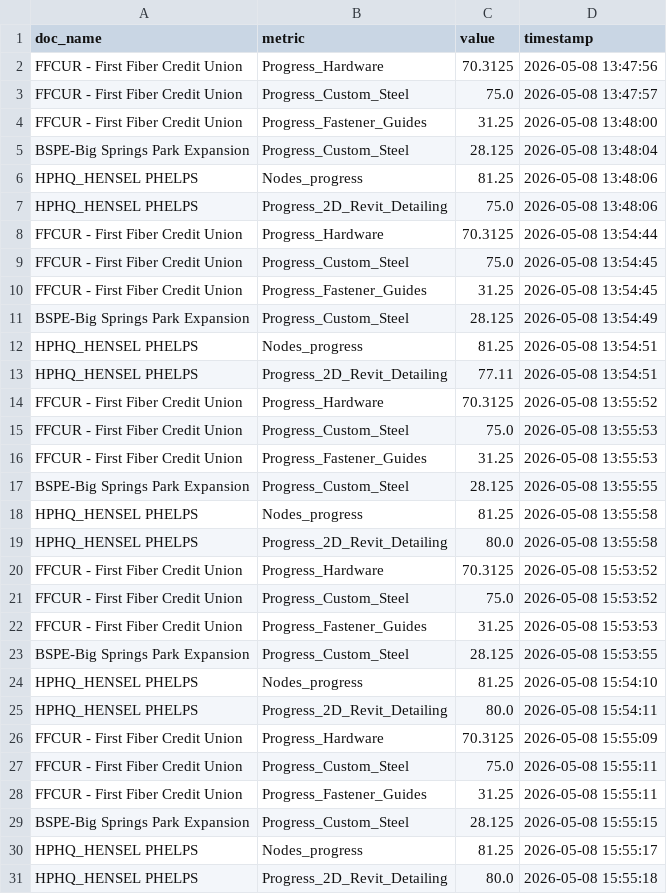
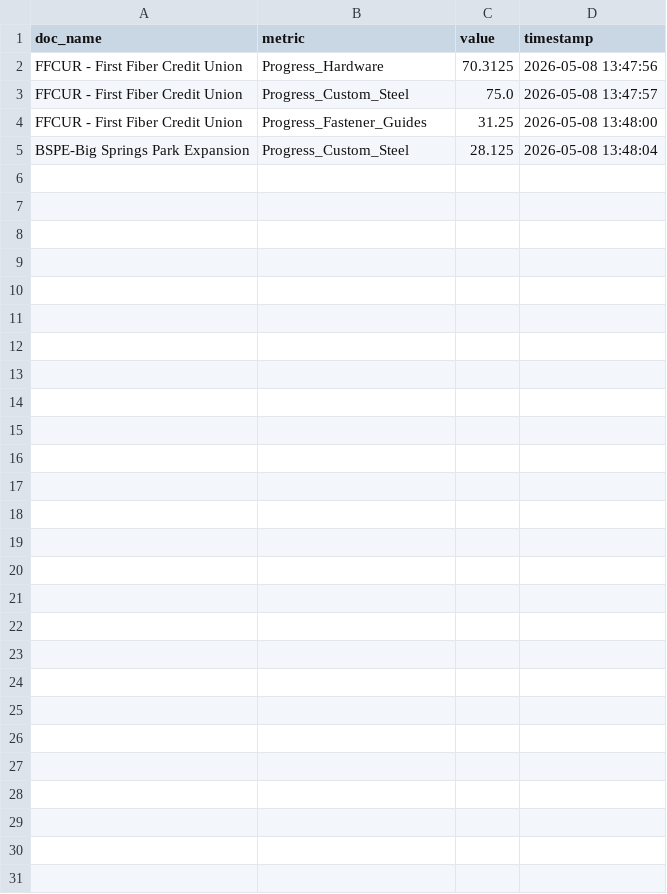
Before and after one commit to Carpentry-Plus-Inc/Metrics, a CSV file: coda-progress-tracker/progress_history.csv, drawn as a sheet; the diff names each change by its address in the sheet, - before the commit and + after, or states it on an @@ line.

Commit message:
Update progress_history.csv

```diff
--- a/coda-progress-tracker/progress_history.csv
+++ b/coda-progress-tracker/progress_history.csv
-row 6: HPHQ_HENSEL PHELPS | Nodes_progress | 81.25 | 2026-05-08 13:48:06
-row 7: HPHQ_HENSEL PHELPS | Progress_2D_Revit_Detailing | 75.0 | 2026-05-08 13:48:06
-row 8: FFCUR - First Fiber Credit Union | Progress_Hardware | 70.3125 | 2026-05-08 13:54:44
-row 9: FFCUR - First Fiber Credit Union | Progress_Custom_Steel | 75.0 | 2026-05-08 13:54:45
-row 10: FFCUR - First Fiber Credit Union | Progress_Fastener_Guides | 31.25 | 2026-05-08 13:54:45
-row 11: BSPE-Big Springs Park Expansion | Progress_Custom_Steel | 28.125 | 2026-05-08 13:54:49
-row 12: HPHQ_HENSEL PHELPS | Nodes_progress | 81.25 | 2026-05-08 13:54:51
-row 13: HPHQ_HENSEL PHELPS | Progress_2D_Revit_Detailing | 77.11 | 2026-05-08 13:54:51
-row 14: FFCUR - First Fiber Credit Union | Progress_Hardware | 70.3125 | 2026-05-08 13:55:52
-row 15: FFCUR - First Fiber Credit Union | Progress_Custom_Steel | 75.0 | 2026-05-08 13:55:53
-row 16: FFCUR - First Fiber Credit Union | Progress_Fastener_Guides | 31.25 | 2026-05-08 13:55:53
-row 17: BSPE-Big Springs Park Expansion | Progress_Custom_Steel | 28.125 | 2026-05-08 13:55:55
-row 18: HPHQ_HENSEL PHELPS | Nodes_progress | 81.25 | 2026-05-08 13:55:58
-row 19: HPHQ_HENSEL PHELPS | Progress_2D_Revit_Detailing | 80.0 | 2026-05-08 13:55:58
-row 20: FFCUR - First Fiber Credit Union | Progress_Hardware | 70.3125 | 2026-05-08 15:53:52
-row 21: FFCUR - First Fiber Credit Union | Progress_Custom_Steel | 75.0 | 2026-05-08 15:53:52
-row 22: FFCUR - First Fiber Credit Union | Progress_Fastener_Guides | 31.25 | 2026-05-08 15:53:53
-row 23: BSPE-Big Springs Park Expansion | Progress_Custom_Steel | 28.125 | 2026-05-08 15:53:55
-row 24: HPHQ_HENSEL PHELPS | Nodes_progress | 81.25 | 2026-05-08 15:54:10
-row 25: HPHQ_HENSEL PHELPS | Progress_2D_Revit_Detailing | 80.0 | 2026-05-08 15:54:11
-row 26: FFCUR - First Fiber Credit Union | Progress_Hardware | 70.3125 | 2026-05-08 15:55:09
-row 27: FFCUR - First Fiber Credit Union | Progress_Custom_Steel | 75.0 | 2026-05-08 15:55:11
-row 28: FFCUR - First Fiber Credit Union | Progress_Fastener_Guides | 31.25 | 2026-05-08 15:55:11
-row 29: BSPE-Big Springs Park Expansion | Progress_Custom_Steel | 28.125 | 2026-05-08 15:55:15
-row 30: HPHQ_HENSEL PHELPS | Nodes_progress | 81.25 | 2026-05-08 15:55:17
-row 31: HPHQ_HENSEL PHELPS | Progress_2D_Revit_Detailing | 80.0 | 2026-05-08 15:55:18
```
